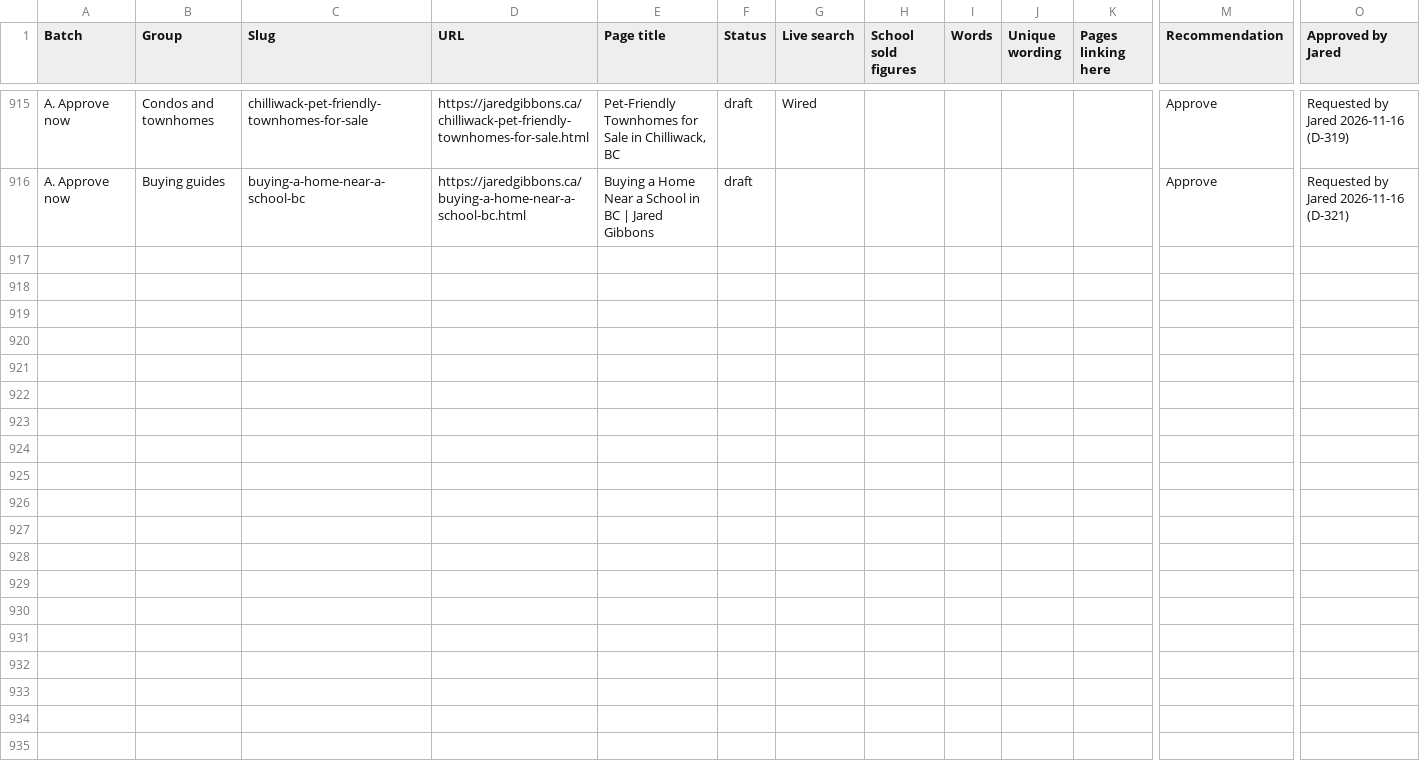
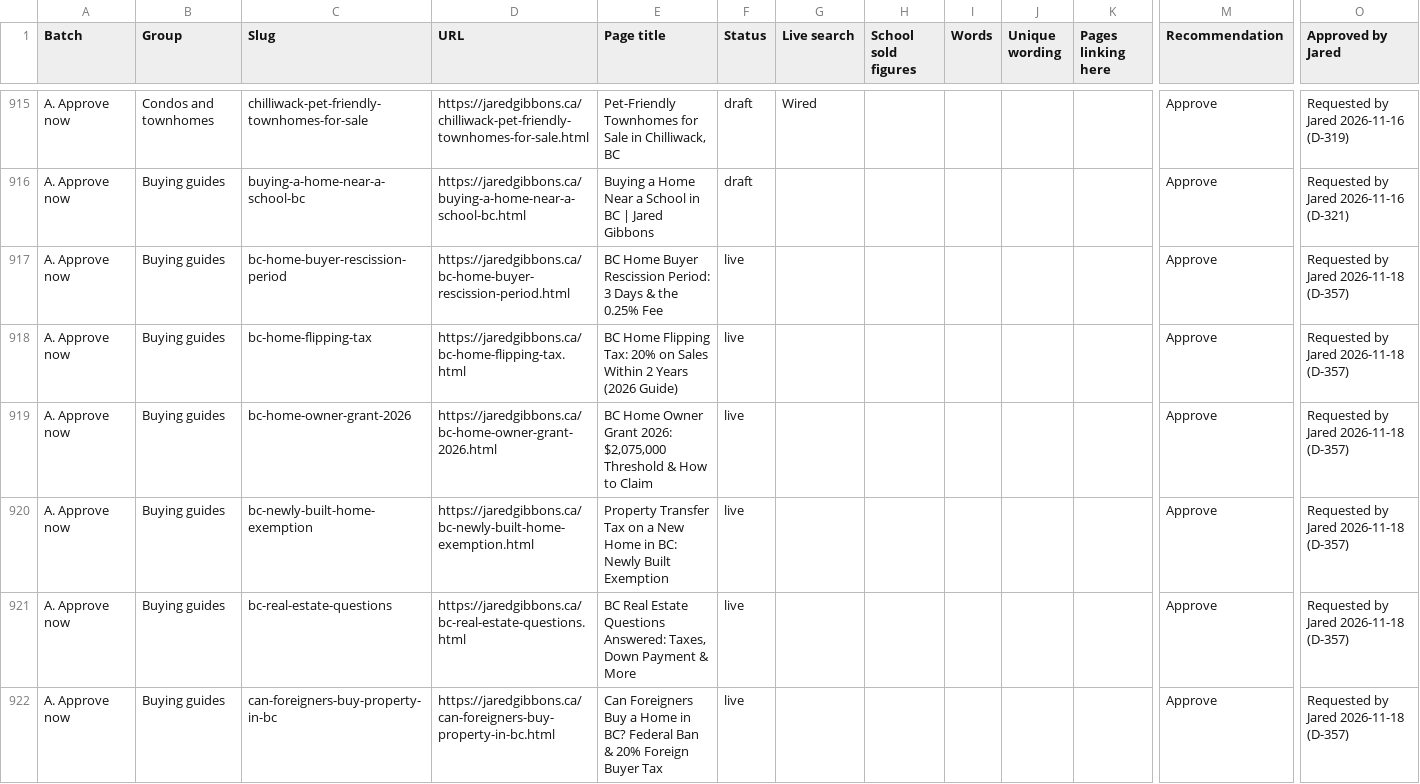
Before and after one commit to jaredgibbons-ai/jaredgibbons-ca, a CSV file: docs/review/launch/launch-approval-2026-11-07.csv, drawn as a sheet; only a part is shown, gaps mark what is left out; rows hold the shown columns only; the diff covers the shown part only; the diff names each change by its address in the sheet, - before the commit and + after, or states it on an @@ line.

```diff
--- a/docs/review/launch/launch-approval-2026-11-07.csv
+++ b/docs/review/launch/launch-approval-2026-11-07.csv
+row 917: A. Approve now | Buying guides | bc-home-buyer-rescission-period | https://jaredgibbons.ca/bc-home-buyer-rescission-period.html | BC Home Buyer Rescission Period: 3 Days & the 0.25% Fee | live |  |  |  |  |  | Approve | Requested by Jared 2026-11-18 (D-357)
+row 918: A. Approve now | Buying guides | bc-home-flipping-tax | https://jaredgibbons.ca/bc-home-flipping-tax.html | BC Home Flipping Tax: 20% on Sales Within 2 Years (2026 Guide) | live |  |  |  |  |  | Approve | Requested by Jared 2026-11-18 (D-357)
+row 919: A. Approve now | Buying guides | bc-home-owner-grant-2026 | https://jaredgibbons.ca/bc-home-owner-grant-2026.html | BC Home Owner Grant 2026: $2,075,000 Threshold & How to Claim | live |  |  |  |  |  | Approve | Requested by Jared 2026-11-18 (D-357)
+row 920: A. Approve now | Buying guides | bc-newly-built-home-exemption | https://jaredgibbons.ca/bc-newly-built-home-exemption.html | Property Transfer Tax on a New Home in BC: Newly Built Exemption | live |  |  |  |  |  | Approve | Requested by Jared 2026-11-18 (D-357)
+row 921: A. Approve now | Buying guides | bc-real-estate-questions | https://jaredgibbons.ca/bc-real-estate-questions.html | BC Real Estate Questions Answered: Taxes, Down Payment & More | live |  |  |  |  |  | Approve | Requested by Jared 2026-11-18 (D-357)
+row 922: A. Approve now | Buying guides | can-foreigners-buy-property-in-bc | https://jaredgibbons.ca/can-foreigners-buy-property-in-bc.html | Can Foreigners Buy a Home in BC? Federal Ban & 20% Foreign Buyer Tax | live |  |  |  |  |  | Approve | Requested by Jared 2026-11-18 (D-357)
```
Also changed, not shown: 6 added rows elsewhere in this file, 23 other files.
